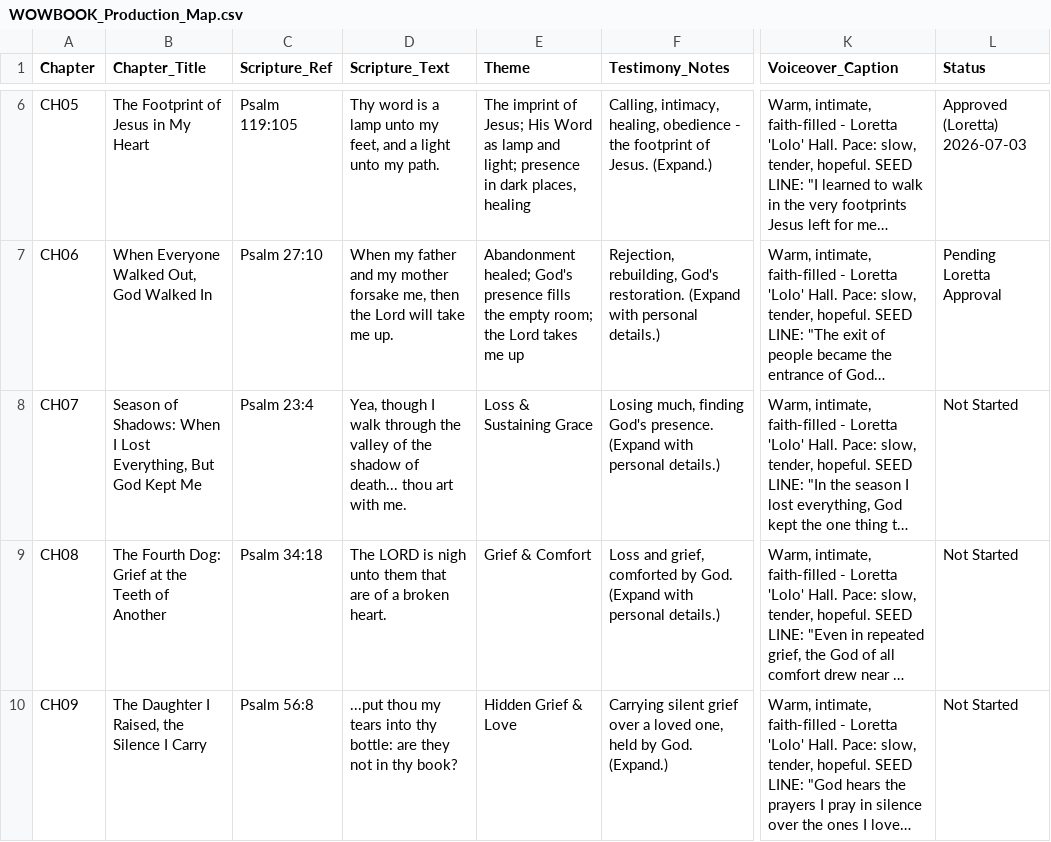
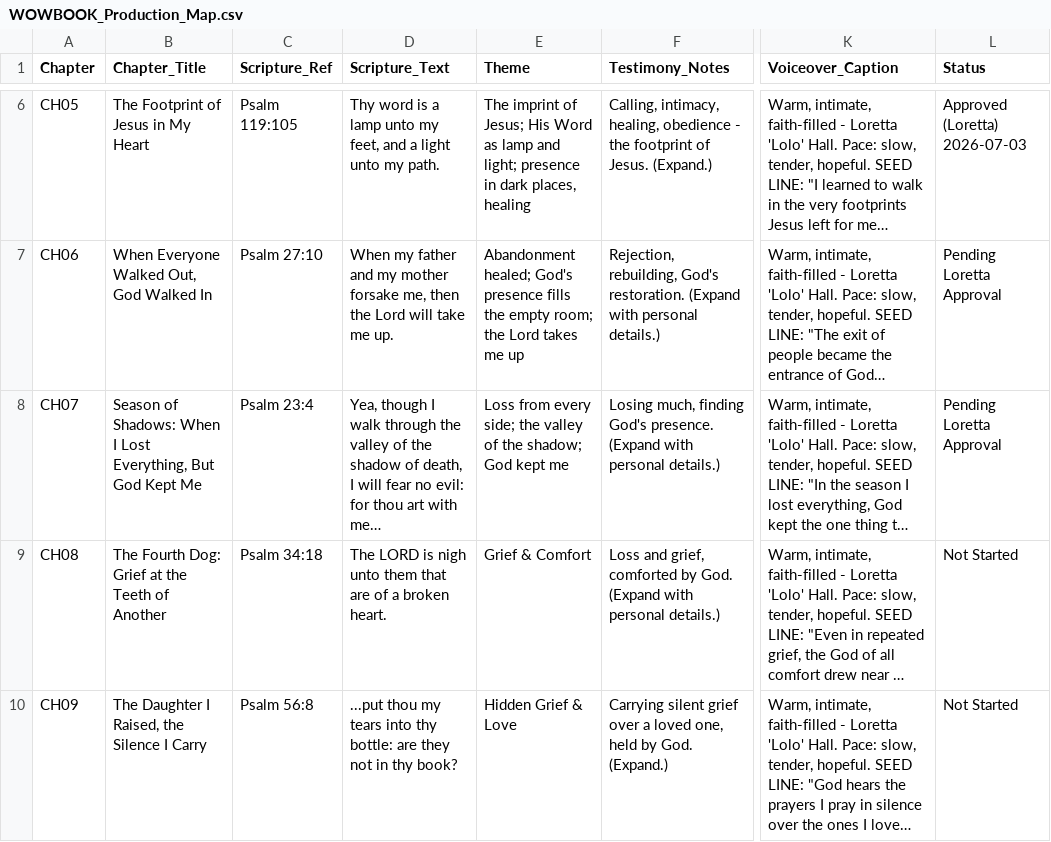
Before and after one commit to hallgross/Onedrive_Folder_Scripts, a CSV file: WOW Book – This Is How You Walk on Water/WOWBOOK_Production_Map.csv, drawn as a sheet; only a part is shown, gaps mark what is left out; long unchanged cells end in …; the diff names each change by its address in the sheet, - before the commit and + after, or states it on an @@ line.

```diff
--- a/WOW Book – This Is How You Walk on Water/WOWBOOK_Production_Map.csv
+++ b/WOW Book – This Is How You Walk on Water/WOWBOOK_Production_Map.csv
-D8 (Scripture_Text): …shadow of death... thou art with me.
+D8 (Scripture_Text): …shadow of death, I will fear no evil: for thou art with me…
-E8 (Theme): Loss & Sustaining Grace
+E8 (Theme): Loss from every side; the valley of the shadow; God kept me
-L8 (Status): Not Started
+L8 (Status): Pending Loretta Approval
```
Also changed, not shown: WOW Book – This Is How You Walk on Water/WOWBOOK_Chapter_Assembly_Tracker.csv, WOW Book – This Is How You Walk on Water/WOW_Master_Chapters.csv, 4 other files.
